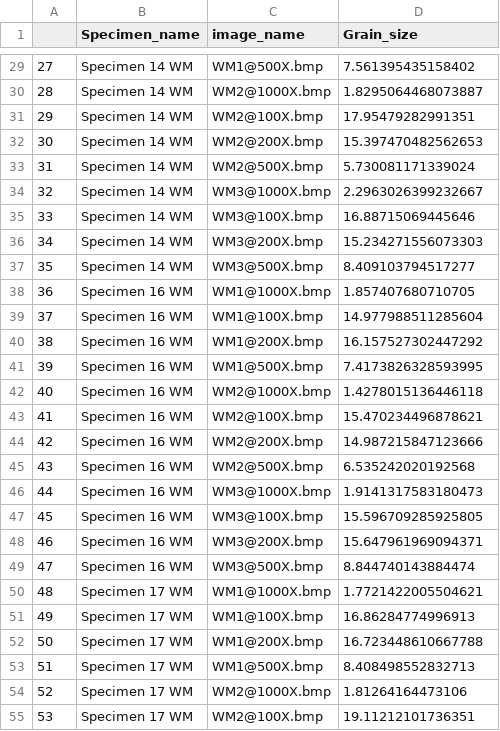
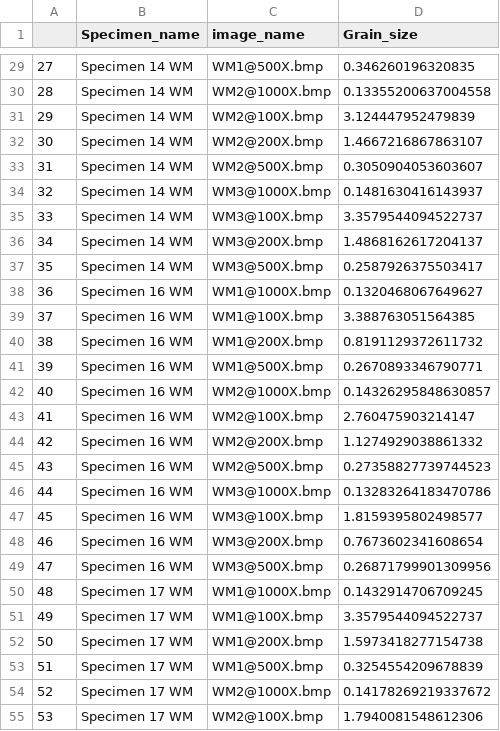
Before and after one commit to pushpendra910/ML-in-Friction-Stir-Welding, a CSV file: data.csv, drawn as a sheet; only a part is shown, gaps mark what is left out; the diff covers the shown part only.

```diff
--- a/data.csv
+++ b/data.csv
@@ -29,27 +29,27 @@
-27,Specimen 14 WM,WM1@500X.bmp,7.561395435158402
-28,Specimen 14 WM,WM2@1000X.bmp,1.8295064468073887
-29,Specimen 14 WM,WM2@100X.bmp,17.95479282991351
-30,Specimen 14 WM,WM2@200X.bmp,15.397470482562653
-31,Specimen 14 WM,WM2@500X.bmp,5.730081171339024
-32,Specimen 14 WM,WM3@1000X.bmp,2.2963026399232667
-33,Specimen 14 WM,WM3@100X.bmp,16.88715069445646
-34,Specimen 14 WM,WM3@200X.bmp,15.234271556073303
-35,Specimen 14 WM,WM3@500X.bmp,8.409103794517277
-36,Specimen 16 WM,WM1@1000X.bmp,1.857407680710705
-37,Specimen 16 WM,WM1@100X.bmp,14.977988511285604
-38,Specimen 16 WM,WM1@200X.bmp,16.157527302447292
-39,Specimen 16 WM,WM1@500X.bmp,7.4173826328593995
-40,Specimen 16 WM,WM2@1000X.bmp,1.4278015136446118
-41,Specimen 16 WM,WM2@100X.bmp,15.470234496878621
-42,Specimen 16 WM,WM2@200X.bmp,14.987215847123666
-43,Specimen 16 WM,WM2@500X.bmp,6.535242020192568
-44,Specimen 16 WM,WM3@1000X.bmp,1.9141317583180473
-45,Specimen 16 WM,WM3@100X.bmp,15.596709285925805
-46,Specimen 16 WM,WM3@200X.bmp,15.647961969094371
-47,Specimen 16 WM,WM3@500X.bmp,8.844740143884474
-48,Specimen 17 WM,WM1@1000X.bmp,1.7721422005504621
-49,Specimen 17 WM,WM1@100X.bmp,16.86284774996913
-50,Specimen 17 WM,WM1@200X.bmp,16.723448610667788
-51,Specimen 17 WM,WM1@500X.bmp,8.408498552832713
-52,Specimen 17 WM,WM2@1000X.bmp,1.81264164473106
-53,Specimen 17 WM,WM2@100X.bmp,19.11212101736351
+27,Specimen 14 WM,WM1@500X.bmp,0.346260196320835
+28,Specimen 14 WM,WM2@1000X.bmp,0.13355200637004558
+29,Specimen 14 WM,WM2@100X.bmp,3.124447952479839
+30,Specimen 14 WM,WM2@200X.bmp,1.4667216867863107
+31,Specimen 14 WM,WM2@500X.bmp,0.3050904053603607
+32,Specimen 14 WM,WM3@1000X.bmp,0.1481630416143937
+33,Specimen 14 WM,WM3@100X.bmp,3.3579544094522737
+34,Specimen 14 WM,WM3@200X.bmp,1.4868162617204137
+35,Specimen 14 WM,WM3@500X.bmp,0.2587926375503417
+36,Specimen 16 WM,WM1@1000X.bmp,0.1320468067649627
+37,Specimen 16 WM,WM1@100X.bmp,3.388763051564385
+38,Specimen 16 WM,WM1@200X.bmp,0.8191129372611732
+39,Specimen 16 WM,WM1@500X.bmp,0.2670893346790771
+40,Specimen 16 WM,WM2@1000X.bmp,0.14326295848630857
+41,Specimen 16 WM,WM2@100X.bmp,2.760475903214147
+42,Specimen 16 WM,WM2@200X.bmp,1.1274929038861332
+43,Specimen 16 WM,WM2@500X.bmp,0.27358827739744523
+44,Specimen 16 WM,WM3@1000X.bmp,0.13283264183470786
+45,Specimen 16 WM,WM3@100X.bmp,1.8159395802498577
+46,Specimen 16 WM,WM3@200X.bmp,0.7673602341608654
+47,Specimen 16 WM,WM3@500X.bmp,0.26871799901309956
+48,Specimen 17 WM,WM1@1000X.bmp,0.1432914706709245
+49,Specimen 17 WM,WM1@100X.bmp,3.3579544094522737
+50,Specimen 17 WM,WM1@200X.bmp,1.5973418277154738
+51,Specimen 17 WM,WM1@500X.bmp,0.3254554209678839
+52,Specimen 17 WM,WM2@1000X.bmp,0.14178269219337672
+53,Specimen 17 WM,WM2@100X.bmp,1.7940081548612306
```
Also changed, not shown: 93 edited cells elsewhere in this file, 5 other files.
